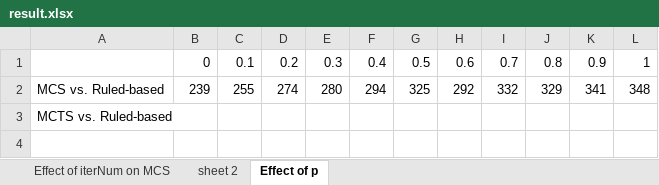
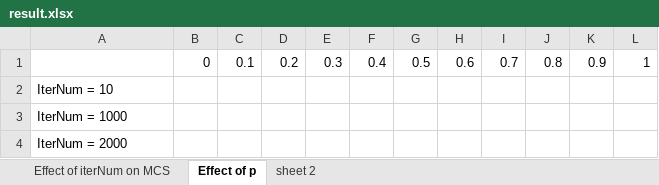
Before and after one commit to Mr-Dai/MCTS-Hearthstone, an Excel workbook: result.xlsx, sheet Effect of p, drawn as a sheet; values as stored, in another font and other column widths than the file's, no borders; charts and pictures not drawn; removed rows and columns are numbered as before the commit, all else as after; the diff names each change by its address in the sheet, - before the commit and + after, or states it on an @@ line.

```diff
--- a/result.xlsx (sheet Effect of p)
+++ b/result.xlsx (sheet Effect of p)
@@ sheet tab order changed: Effect of iterNum on MCS | Effect of p | sheet 2 @@
-row 2: MCS vs. Ruled-based | 239 | 255 | 274 | 280 | 294 | 325 | 292 | 332 | 329 | 341 | 348
-A2: MCTS vs. Ruled-based
+A2: IterNum = 10
+row 3: IterNum = 1000
+row 4: IterNum = 2000
```
Also changed, not shown: sheet Effect of iterNum on MCS, formulas that keep their value, charts or pictures, 11 other files.
